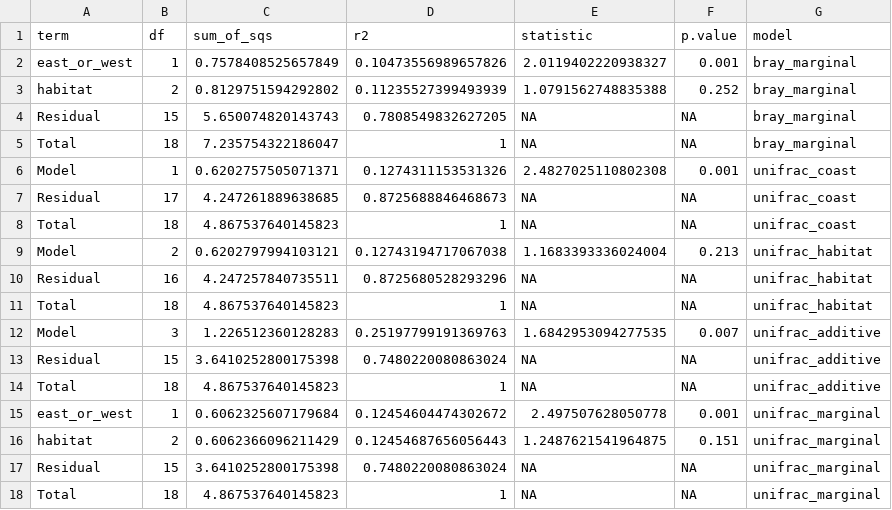
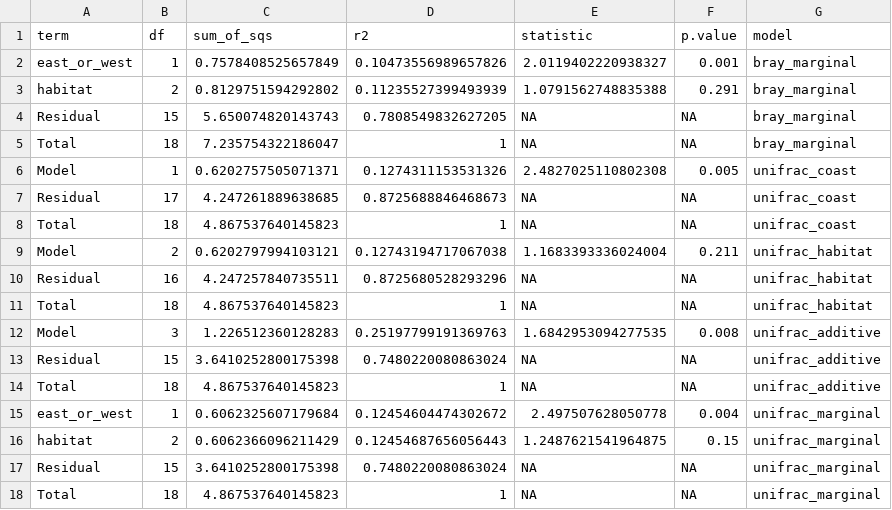
Before and after one commit to talia-backman/malaysia_16s, a CSV file: output/beta_diversity/permanova_site_level_metric_comparison.csv, drawn as a sheet.

```diff
--- a/output/beta_diversity/permanova_site_level_metric_comparison.csv
+++ b/output/beta_diversity/permanova_site_level_metric_comparison.csv
@@ -2,16 +2,16 @@ term,df,sum_of_sqs,r2,statistic,p.value,model
 east_or_west,1,0.7578408525657849,0.10473556989657826,2.0119402220938327,0.001,bray_marginal
-habitat,2,0.8129751594292802,0.11235527399493939,1.0791562748835388,0.252,bray_marginal
+habitat,2,0.8129751594292802,0.11235527399493939,1.0791562748835388,0.291,bray_marginal
 Residual,15,5.650074820143743,0.7808549832627205,NA,NA,bray_marginal
 Total,18,7.235754322186047,1,NA,NA,bray_marginal
-Model,1,0.6202757505071371,0.1274311153531326,2.4827025110802308,0.001,unifrac_coast
+Model,1,0.6202757505071371,0.1274311153531326,2.4827025110802308,0.005,unifrac_coast
 Residual,17,4.247261889638685,0.8725688846468673,NA,NA,unifrac_coast
 Total,18,4.867537640145823,1,NA,NA,unifrac_coast
-Model,2,0.6202797994103121,0.12743194717067038,1.1683393336024004,0.213,unifrac_habitat
+Model,2,0.6202797994103121,0.12743194717067038,1.1683393336024004,0.211,unifrac_habitat
 Residual,16,4.247257840735511,0.8725680528293296,NA,NA,unifrac_habitat
 Total,18,4.867537640145823,1,NA,NA,unifrac_habitat
-Model,3,1.226512360128283,0.25197799191369763,1.6842953094277535,0.007,unifrac_additive
+Model,3,1.226512360128283,0.25197799191369763,1.6842953094277535,0.008,unifrac_additive
 Residual,15,3.6410252800175398,0.7480220080863024,NA,NA,unifrac_additive
 Total,18,4.867537640145823,1,NA,NA,unifrac_additive
-east_or_west,1,0.6062325607179684,0.12454604474302672,2.497507628050778,0.001,unifrac_marginal
-habitat,2,0.6062366096211429,0.12454687656056443,1.2487621541964875,0.151,unifrac_marginal
+east_or_west,1,0.6062325607179684,0.12454604474302672,2.497507628050778,0.004,unifrac_marginal
+habitat,2,0.6062366096211429,0.12454687656056443,1.2487621541964875,0.15,unifrac_marginal
 Residual,15,3.6410252800175398,0.7480220080863024,NA,NA,unifrac_marginal
```
Also changed, not shown: output/beta_diversity/permanova_site_level_summary.csv, output/beta_diversity/permanova_unifrac_summary.csv, 36 other files.
